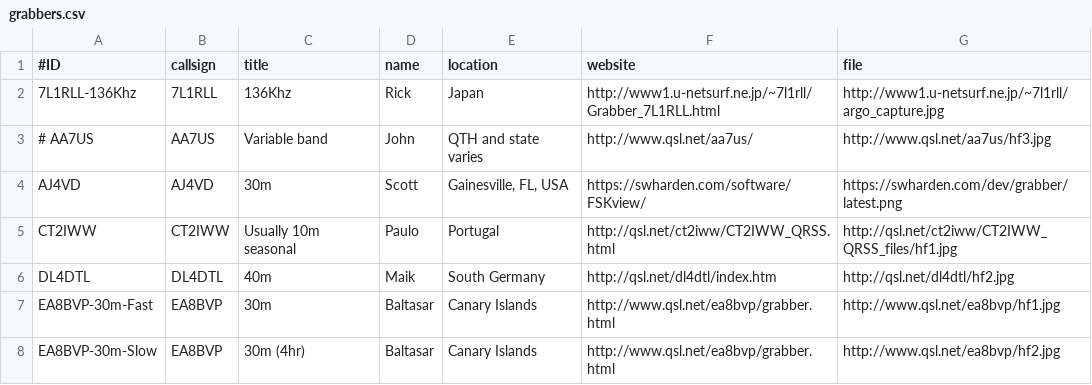
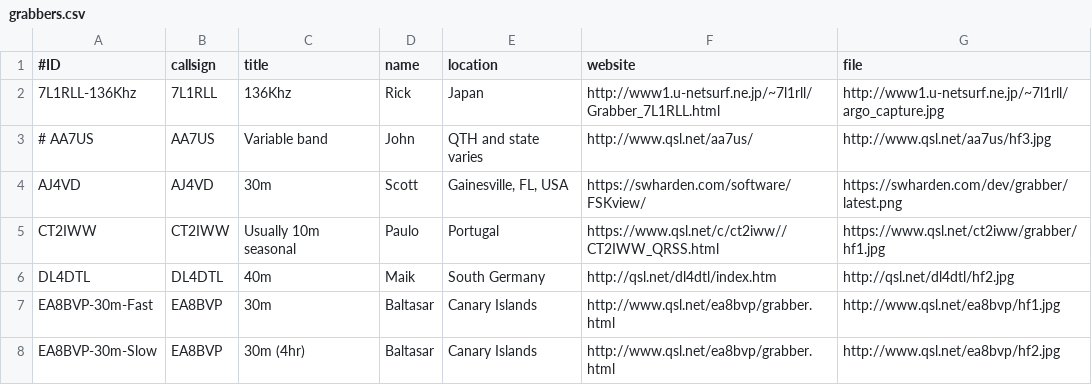
Before and after one commit to syedrizvinet/QRSS-plus-dev, a CSV file: grabbers.csv, drawn as a sheet; only a part is shown.

Commit message:
New CT1IWW URL

```diff
--- a/grabbers.csv
+++ b/grabbers.csv
@@ -4,3 +4,3 @@
 AJ4VD,AJ4VD,30m,Scott,"Gainesville, FL, USA",https://swharden.com/software/FSKview/,https://swharden.com/dev/grabber/latest.png
-CT2IWW,CT2IWW,Usually 10m seasonal,Paulo,Portugal,http://qsl.net/ct2iww/CT2IWW_QRSS.html,http://qsl.net/ct2iww/CT2IWW_QRSS_files/hf1.jpg
+CT2IWW,CT2IWW,Usually 10m seasonal,Paulo,Portugal,https://www.qsl.net/c/ct2iww//CT2IWW_QRSS.html,https://www.qsl.net/ct2iww/grabber/hf1.jpg
 DL4DTL,DL4DTL,40m,Maik,South Germany,http://qsl.net/dl4dtl/index.htm,http://qsl.net/dl4dtl/hf2.jpg
```
